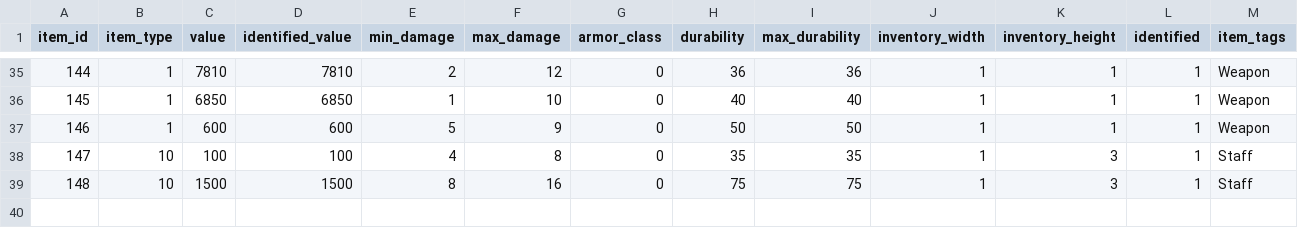
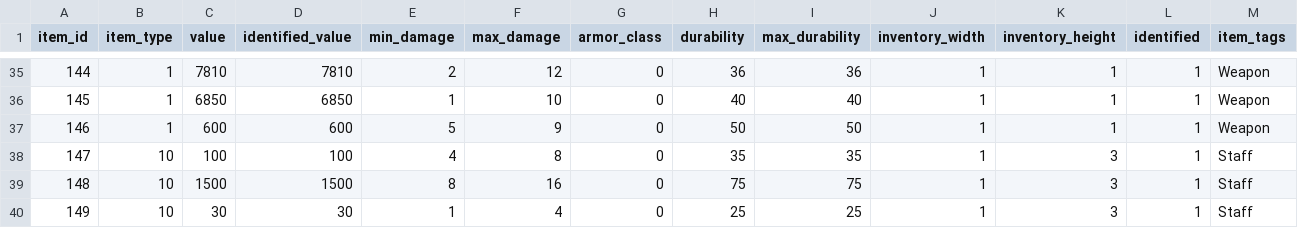
Before and after one commit to efedo/Godevilution, a TSV file: server/content/hellfire/items.tsv, drawn as a sheet; only a part is shown, gaps mark what is left out; rows hold the shown columns only; the diff names each change by its address in the sheet, - before the commit and + after, or states it on an @@ line.

```diff
--- a/server/content/hellfire/items.tsv
+++ b/server/content/hellfire/items.tsv
+row 40: 149 | 10 | 30 | 30 | 1 | 4 | 0 | 25 | 25 | 1 | 3 | 1 | Staff
```
Also changed, not shown: server/content/hellfire/unique_items.tsv, 11 other files.
